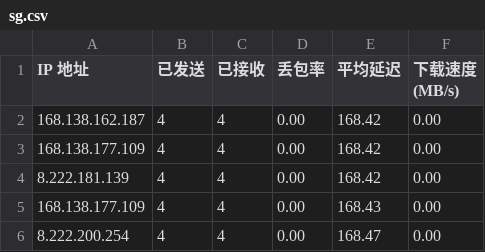
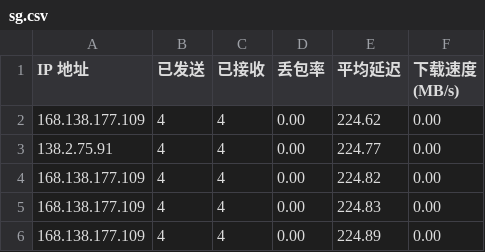
Before and after one commit to jmheqiao/CFCDN-Auto, a CSV file: CloudflareST/sg.csv, drawn as a sheet.

```diff
--- a/CloudflareST/sg.csv
+++ b/CloudflareST/sg.csv
@@ -1,6 +1,6 @@
 IP 地址,已发送,已接收,丢包率,平均延迟,下载速度 (MB/s)
-168.138.162.187,4,4,0.00,168.42,0.00
-168.138.177.109,4,4,0.00,168.42,0.00
-8.222.181.139,4,4,0.00,168.42,0.00
-168.138.177.109,4,4,0.00,168.43,0.00
-8.222.200.254,4,4,0.00,168.47,0.00
+168.138.177.109,4,4,0.00,224.62,0.00
+138.2.75.91,4,4,0.00,224.77,0.00
+168.138.177.109,4,4,0.00,224.82,0.00
+168.138.177.109,4,4,0.00,224.83,0.00
+168.138.177.109,4,4,0.00,224.89,0.00
```
Also changed, not shown: 1 other file.
